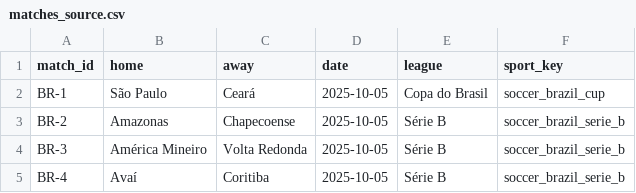
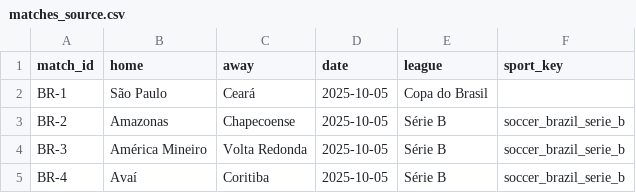
Before and after one commit to gabrielfalchetti/loteca-framework, a CSV file: data/in/2025-09-27_1213/matches_source.csv, drawn as a sheet.

Commit message:
Update matches_source.csv

```diff
--- a/data/in/2025-09-27_1213/matches_source.csv
+++ b/data/in/2025-09-27_1213/matches_source.csv
@@ -1,3 +1,3 @@
 match_id,home,away,date,league,sport_key
-BR-1,São Paulo,Ceará,2025-10-05,Copa do Brasil,soccer_brazil_cup
+BR-1,São Paulo,Ceará,2025-10-05,Copa do Brasil,
 BR-2,Amazonas,Chapecoense,2025-10-05,Série B,soccer_brazil_serie_b
```
